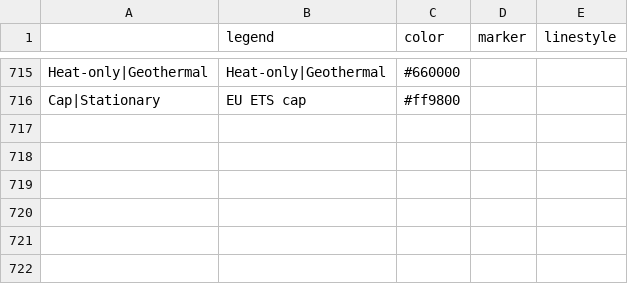
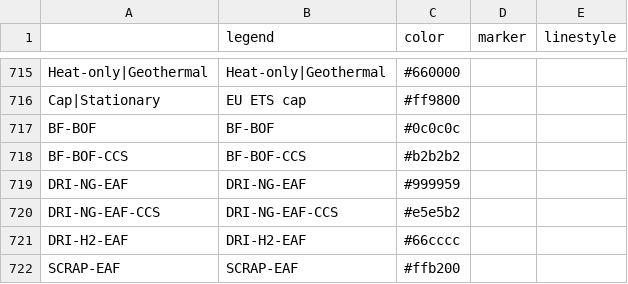
Before and after one commit to pik-piam/mip, a CSV file: inst/extdata/plotstyle.csv, drawn as a sheet; only a part is shown, gaps mark what is left out.

Commit message:
add plotstyle colours for steel production processess

```diff
--- a/inst/extdata/plotstyle.csv
+++ b/inst/extdata/plotstyle.csv
@@ -716 +716,7 @@ Heat-only|Geothermal;Heat-only|Geothermal;#660000;;
 Cap|Stationary;EU ETS cap;#ff9800;;
+BF-BOF;           BF-BOF;#0c0c0c;;
+BF-BOF-CCS;       BF-BOF-CCS;#b2b2b2;;
+DRI-NG-EAF;       DRI-NG-EAF;#999959;;
+DRI-NG-EAF-CCS;   DRI-NG-EAF-CCS;#e5e5b2;;
+DRI-H2-EAF;       DRI-H2-EAF;#66cccc;;
+SCRAP-EAF;        SCRAP-EAF;#ffb200;;
```
